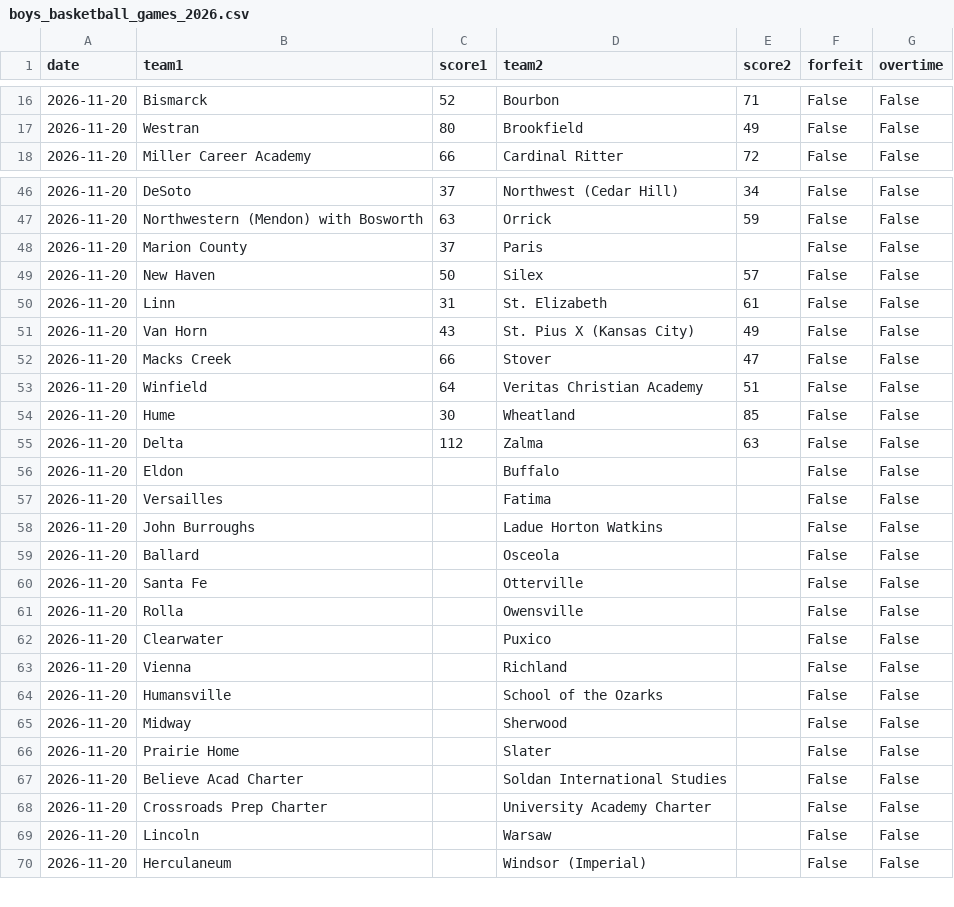
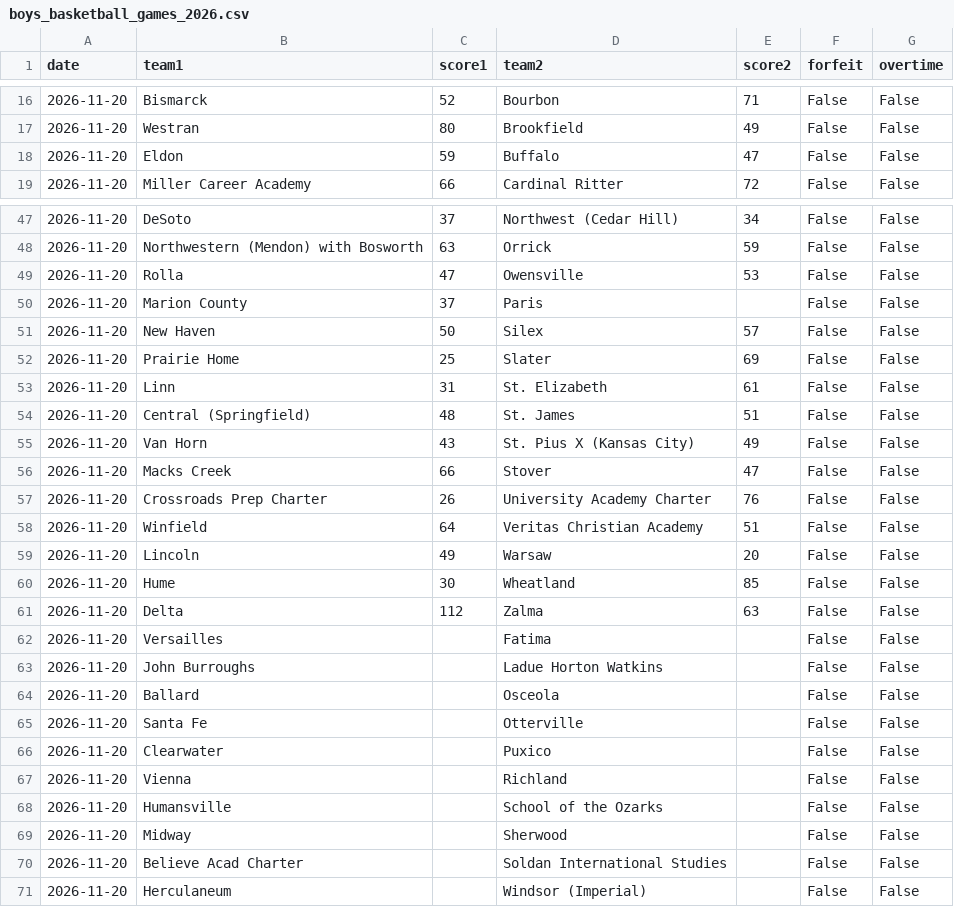
Before and after one commit to AllMOSports/Boys_Basketball_Ratings_2026-2027, a CSV file: boys_basketball_games_2026.csv, drawn as a sheet; only a part is shown, gaps mark what is left out; the diff covers the shown part only.

```diff
--- a/boys_basketball_games_2026.csv
+++ b/boys_basketball_games_2026.csv
@@ -17,2 +17,3 @@ date,team1,score1,team2,score2,forfeit,overtime
 2026-11-20,Westran,80,Brookfield,49,False,False
+2026-11-20,Eldon,59,Buffalo,47,False,False
 2026-11-20,Miller Career Academy,66,Cardinal Ritter,72,False,False
@@ -47,11 +48,15 @@ date,team1,score1,team2,score2,forfeit,overtime
 2026-11-20,Northwestern (Mendon) with Bosworth,63,Orrick,59,False,False
+2026-11-20,Rolla,47,Owensville,53,False,False
 2026-11-20,Marion County,37,Paris,,False,False
 2026-11-20,New Haven,50,Silex,57,False,False
+2026-11-20,Prairie Home,25,Slater,69,False,False
 2026-11-20,Linn,31,St. Elizabeth,61,False,False
+2026-11-20,Central (Springfield),48,St. James,51,False,False
 2026-11-20,Van Horn,43,St. Pius X (Kansas City),49,False,False
 2026-11-20,Macks Creek,66,Stover,47,False,False
+2026-11-20,Crossroads Prep Charter,26,University Academy Charter,76,False,False
 2026-11-20,Winfield,64,Veritas Christian Academy,51,False,False
+2026-11-20,Lincoln,49,Warsaw,20,False,False
 2026-11-20,Hume,30,Wheatland,85,False,False
 2026-11-20,Delta,112,Zalma,63,False,False
-2026-11-20,Eldon,,Buffalo,,False,False
 2026-11-20,Versailles,,Fatima,,False,False
@@ -60,3 +65,2 @@ date,team1,score1,team2,score2,forfeit,overtime
 2026-11-20,Santa Fe,,Otterville,,False,False
-2026-11-20,Rolla,,Owensville,,False,False
 2026-11-20,Clearwater,,Puxico,,False,False
@@ -65,6 +69,3 @@ date,team1,score1,team2,score2,forfeit,overtime
 2026-11-20,Midway,,Sherwood,,False,False
-2026-11-20,Prairie Home,,Slater,,False,False
 2026-11-20,Believe Acad Charter,,Soldan International Studies,,False,False
-2026-11-20,Crossroads Prep Charter,,University Academy Charter,,False,False
-2026-11-20,Lincoln,,Warsaw,,False,False
 2026-11-20,Herculaneum,,Windsor (Imperial),,False,False
```
Also changed, not shown: 5 added rows and 4 removed rows elsewhere in this file, boys_basketball_games_2026_all.csv, boys_basketball_missing_scores_2026.csv, 7 other files.
